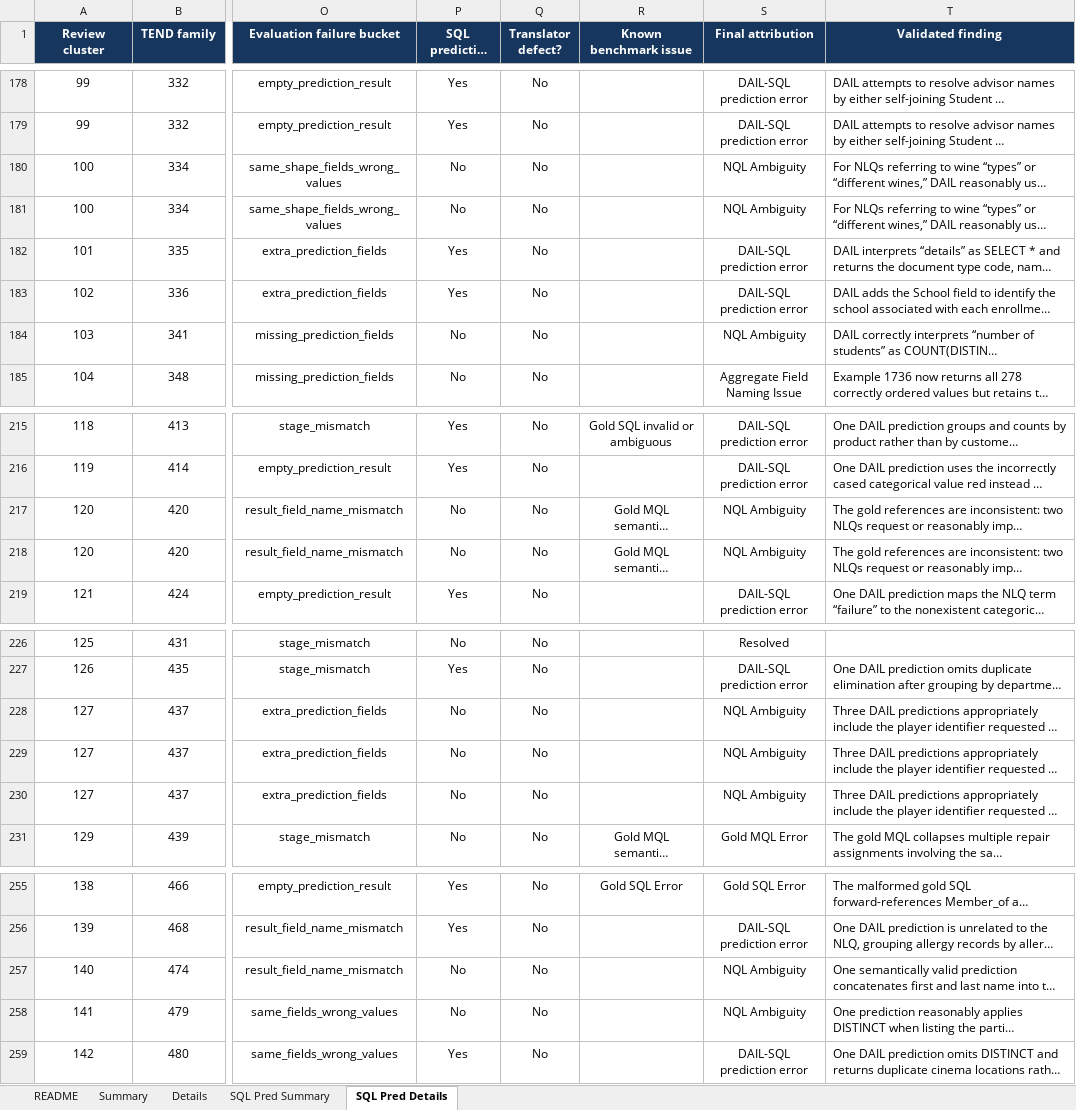
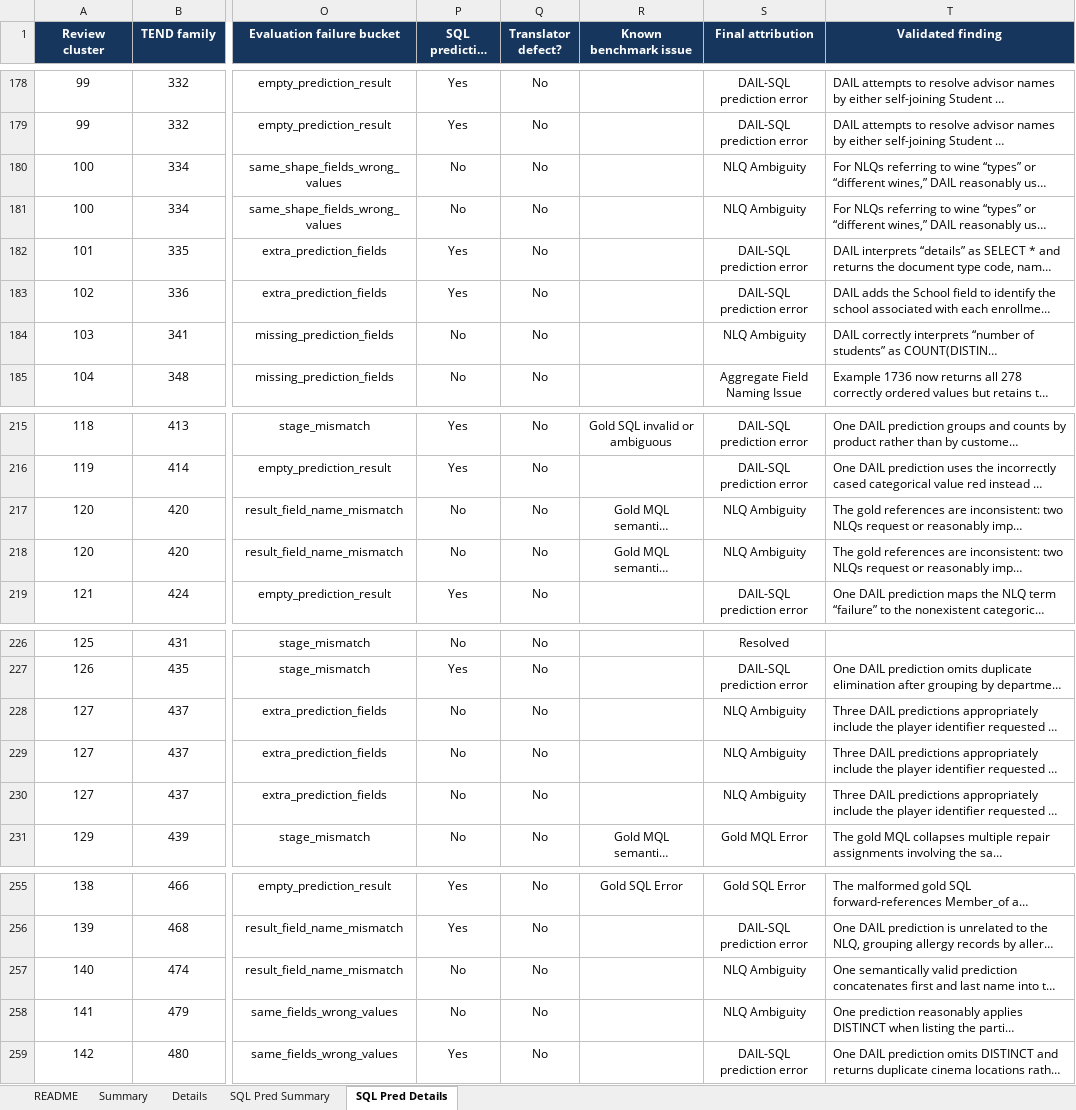
Before and after one commit to ubco-db/text-to-nosql, an Excel workbook: results/predictions/translator/gold_pred_translation_errors.xlsx, sheet SQL Pred Details, drawn as a sheet; only a part is shown, gaps mark what is left out; long unchanged cells end in …; values as stored, in another font and other column widths than the file's, no borders; table styles not drawn; the diff covers the shown part only; the diff names each change by its address in the sheet, - before the commit and + after, or states it on an @@ line.

```diff
--- a/results/predictions/translator/gold_pred_translation_errors.xlsx (sheet SQL Pred Details)
+++ b/results/predictions/translator/gold_pred_translation_errors.xlsx (sheet SQL Pred Details)
-S180:S181 (Final attribution): NQL Ambiguity
+S180:S181 (Final attribution): NLQ Ambiguity
-S184 (Final attribution): NQL Ambiguity
+S184 (Final attribution): NLQ Ambiguity
-S217:S218 (Final attribution): NQL Ambiguity
+S217:S218 (Final attribution): NLQ Ambiguity
-S228:S230 (Final attribution): NQL Ambiguity
+S228:S230 (Final attribution): NLQ Ambiguity
-S257:S258 (Final attribution): NQL Ambiguity
+S257:S258 (Final attribution): NLQ Ambiguity
```
Also changed, not shown: 28 edited cells elsewhere in this sheet, sheet README, sheet SQL Pred Summary.
